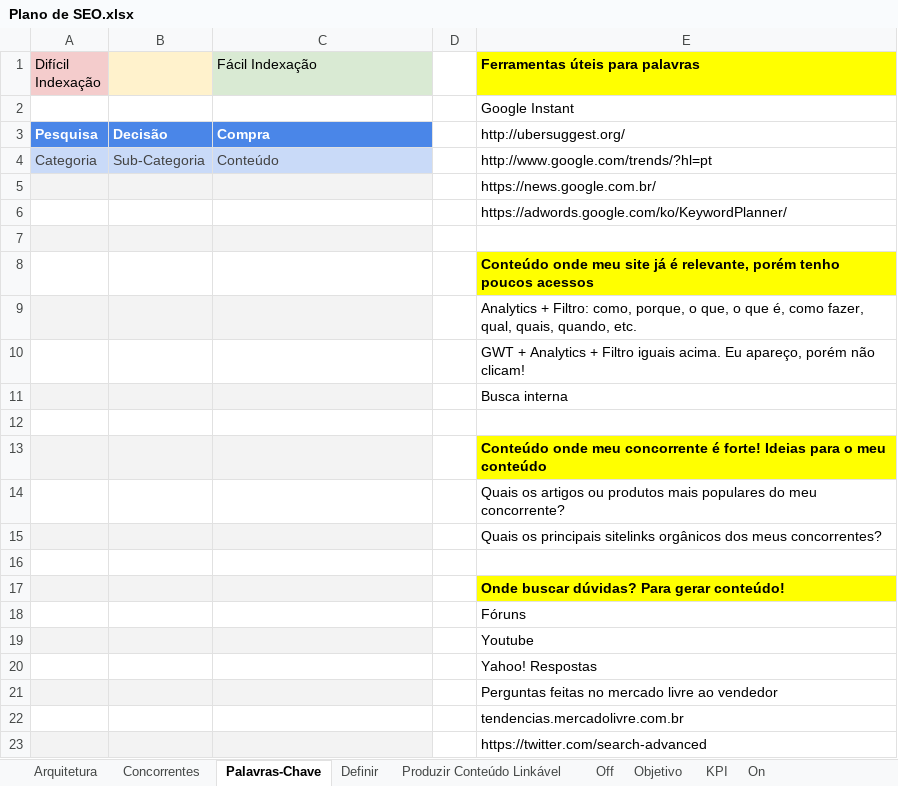
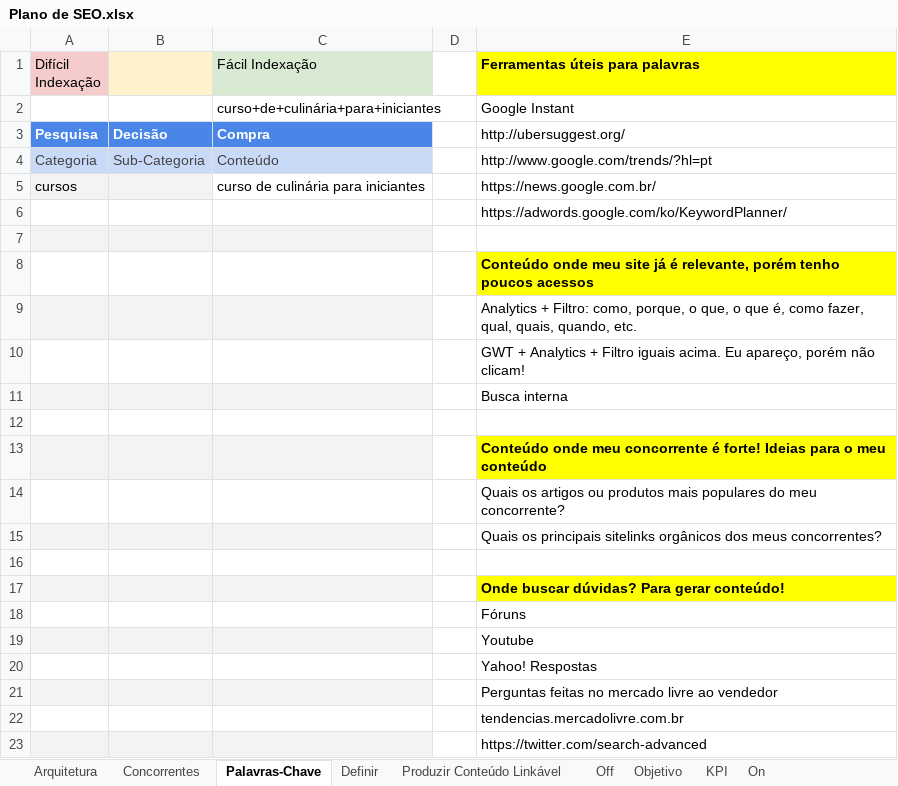
Before and after one commit to VitorTomazi/Teste-Admissional-2BChosen, an Excel workbook: SEO/Plano de SEO.xlsx, sheet Palavras-Chave, drawn as a sheet; values as stored, in another font and other column widths than the file's, no borders; removed rows and columns are numbered as before the commit, all else as after; the diff names each change by its address in the sheet, - before the commit and + after, or states it on an @@ line.

```diff
--- a/SEO/Plano de SEO.xlsx (sheet Palavras-Chave)
+++ b/SEO/Plano de SEO.xlsx (sheet Palavras-Chave)
-C2 (Fácil Indexação): (empty)
+C2 (Fácil Indexação): curso+de+culinária+para+iniciantes
-row 5:  |  |  |  | https://news.google.com.br/
+row 5: cursos |  | curso de culinária para iniciantes |  | https://news.google.com.br/
```
Also changed, not shown: sheet On, sheet Objetivo, sheet Definir, sheet Off, 29 other files.
